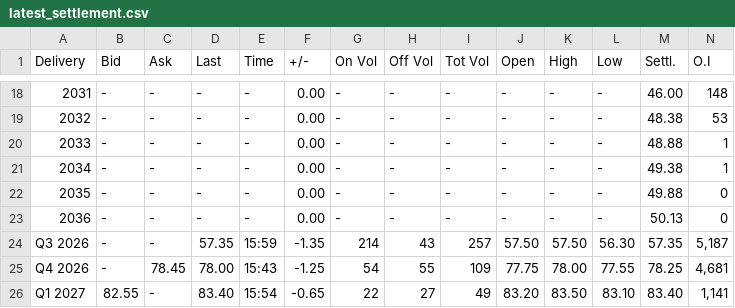
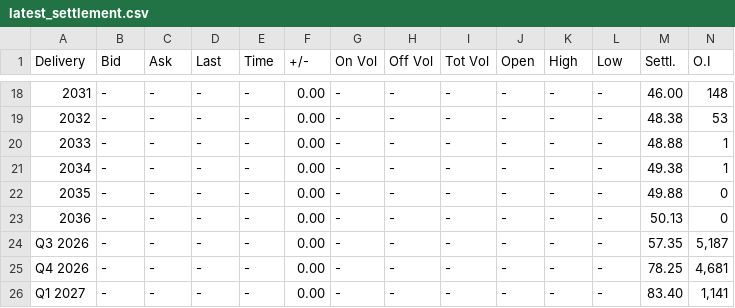
Before and after one commit to rikuisotalus-ux/Euronext-oma, a CSV file: latest_settlement.csv, drawn as a sheet; only a part is shown, gaps mark what is left out; the diff covers the shown part only; the diff names each change by its address in the sheet, - before the commit and + after, or states it on an @@ line.

```diff
--- a/latest_settlement.csv
+++ b/latest_settlement.csv
-D24 (Last): 57.35
+D24 (Last): -
-E24 (Time): 15:59
+E24 (Time): -
-F24 (+/-): -1.35
+F24 (+/-): 0.00
-G24 (On Vol): 214
+G24 (On Vol): -
-H24 (Off Vol): 43
+H24 (Off Vol): -
-I24 (Tot Vol): 257
+I24 (Tot Vol): -
-J24 (Open): 57.50
+J24 (Open): -
-K24 (High): 57.50
+K24 (High): -
-L24 (Low): 56.30
+L24 (Low): -
-C25 (Ask): 78.45
+C25 (Ask): -
-D25 (Last): 78.00
+D25 (Last): -
-E25 (Time): 15:43
+E25 (Time): -
-F25 (+/-): -1.25
+F25 (+/-): 0.00
-G25 (On Vol): 54
+G25 (On Vol): -
-H25 (Off Vol): 55
+H25 (Off Vol): -
-I25 (Tot Vol): 109
+I25 (Tot Vol): -
-J25 (Open): 77.75
+J25 (Open): -
-K25 (High): 78.00
+K25 (High): -
-L25 (Low): 77.55
+L25 (Low): -
-B26 (Bid): 82.55
+B26 (Bid): -
-D26 (Last): 83.40
+D26 (Last): -
-E26 (Time): 15:54
+E26 (Time): -
-F26 (+/-): -0.65
+F26 (+/-): 0.00
-G26 (On Vol): 22
+G26 (On Vol): -
-H26 (Off Vol): 27
+H26 (Off Vol): -
-I26 (Tot Vol): 49
+I26 (Tot Vol): -
-J26 (Open): 83.20
+J26 (Open): -
-K26 (High): 83.50
+K26 (High): -
-L26 (Low): 83.10
+L26 (Low): -
```
Also changed, not shown: 135 edited cells elsewhere in this file, historical_fuels.csv, historical_settlement.csv, 1 other file.
